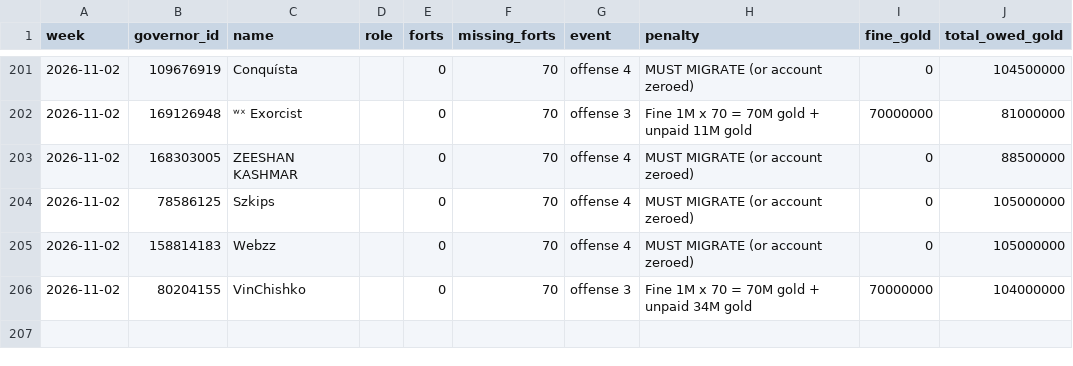
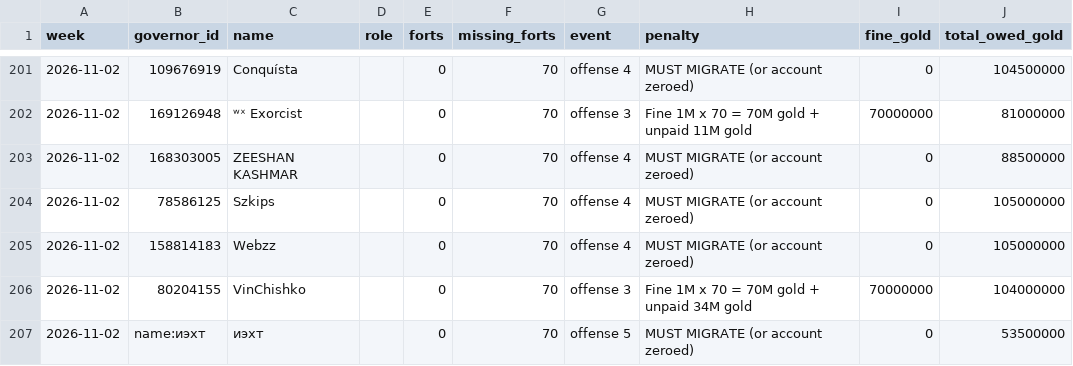
Before and after one commit to rizkyekoputra/rok-3514, a CSV file: tracker/offense_log.csv, drawn as a sheet; only a part is shown, gaps mark what is left out.

```diff
--- a/tracker/offense_log.csv
+++ b/tracker/offense_log.csv
@@ -206 +206,2 @@
 2026-11-02,80204155,VinChishko,,0,70,offense 3,Fine 1M x 70 = 70M gold + unpaid 34M gold,70000000,104000000
+2026-11-02,name:иэхт,иэхт,,0,70,offense 5,MUST MIGRATE (or account zeroed),0,53500000
```
Also changed, not shown: tracker/status.csv, tracker/weeks/2026-11-02.csv, 3 other files.
